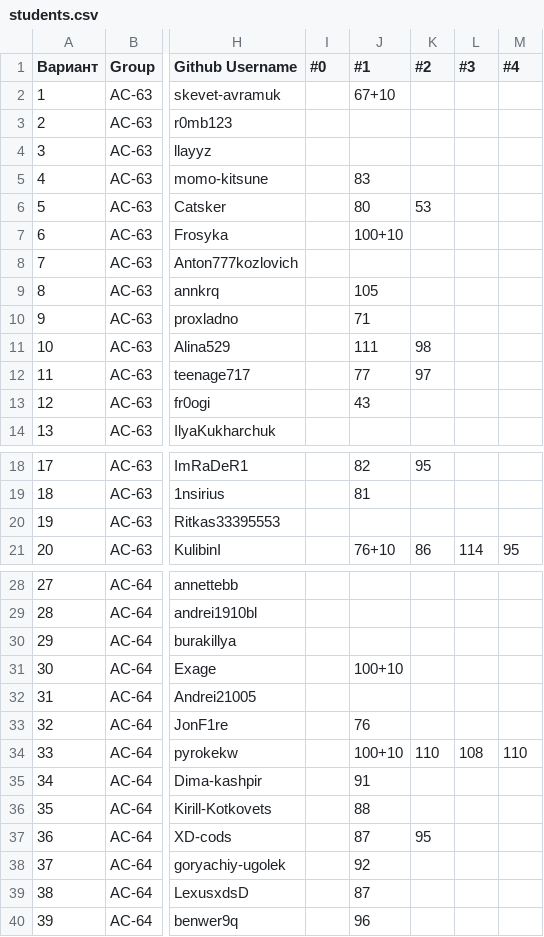
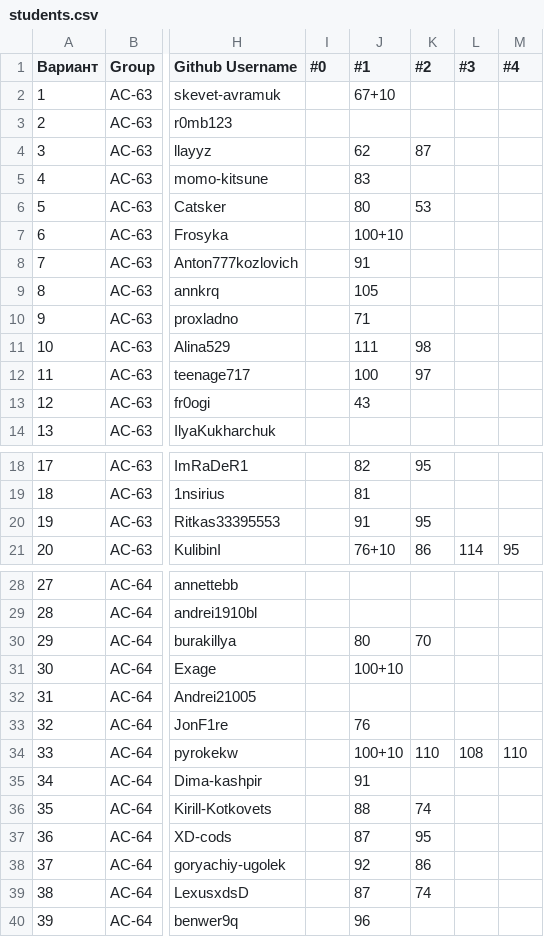
Before and after one commit to brstu/WT-AC-2025, a CSV file: students/students.csv, drawn as a sheet; only a part is shown, gaps mark what is left out; the diff names each change by its address in the sheet, - before the commit and + after, or states it on an @@ line.

```diff
--- a/students/students.csv
+++ b/students/students.csv
-J4 (#1): (empty)
+J4 (#1): 62
-K4 (#2): (empty)
+K4 (#2): 87
-J8 (#1): (empty)
+J8 (#1): 91
-J12 (#1): 77
+J12 (#1): 100
-J20 (#1): (empty)
+J20 (#1): 91
-K20 (#2): (empty)
+K20 (#2): 95
-J30 (#1): (empty)
+J30 (#1): 80
-K30 (#2): (empty)
+K30 (#2): 70
-K36 (#2): (empty)
+K36 (#2): 74
-K38 (#2): (empty)
+K38 (#2): 86
-K39 (#2): (empty)
+K39 (#2): 74
```
Also changed, not shown: 1 other file.
